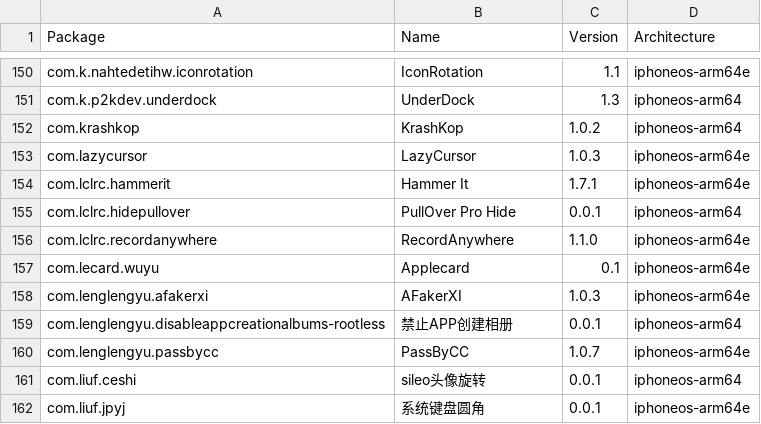
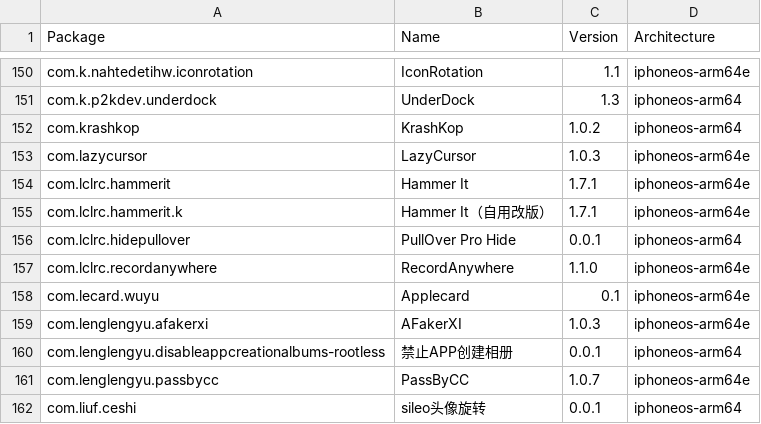
Before and after one commit to TrollStoreX/crc_bark, a CSV file: Library/Caches/com.nan.crc/cb8f4db08f054bf5c796c697cc397568b6c9b8a5a6c69a58b7bf20fc5e352883.csv, drawn as a sheet; only a part is shown, gaps mark what is left out; the shorter side is filled out with more unchanged rows.

```diff
--- a/Library/Caches/com.nan.crc/cb8f4db08f054bf5c796c697cc397568b6c9b8a5a6c69a58b7bf20fc5e352883.csv
+++ b/Library/Caches/com.nan.crc/cb8f4db08f054bf5c796c697cc397568b6c9b8a5a6c69a58b7bf20fc5e352883.csv
@@ -154,2 +154,3 @@ com.lazycursor,LazyCursor,1.0.3,iphoneos-arm64e
 com.lclrc.hammerit,Hammer It,1.7.1,iphoneos-arm64e
+com.lclrc.hammerit.k,Hammer It（自用改版）,1.7.1,iphoneos-arm64e
 com.lclrc.hidepullover,PullOver Pro Hide,0.0.1,iphoneos-arm64
```
